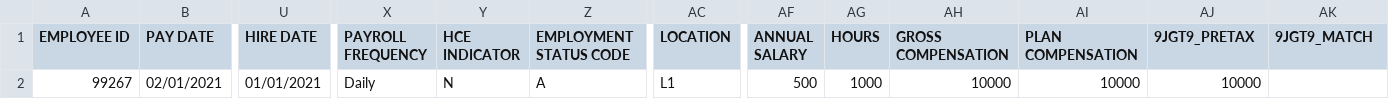
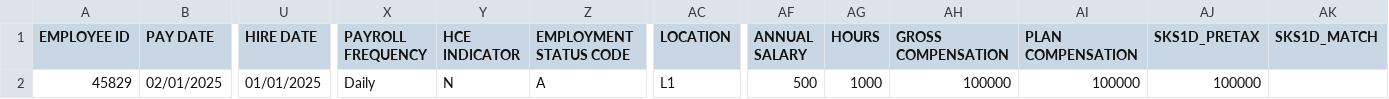
Before and after one commit to Partha-007/congruent-core-api-uat-automation, a CSV file: Loan/Templates/CombinedFile.csv, drawn as a sheet; only a part is shown, gaps mark what is left out; removed rows and columns are numbered as before the commit, all else as after; rows hold the shown columns only; the diff names each change by its address in the sheet, - before the commit and + after, or states it on an @@ line.

```diff
--- a/Loan/Templates/CombinedFile.csv
+++ b/Loan/Templates/CombinedFile.csv
-AJ1: 9JGT9_PRETAX
+AJ1: SKS1D_PRETAX
-AK1: 9JGT9_MATCH
+AK1: SKS1D_MATCH
-row 2: 99267 | 02/01/2021 | 01/01/2021 | Daily | N | A | L1 | 500 | 1000 | 10000 | 10000 | 10000
+row 2: 45829 | 02/01/2025 | 01/01/2025 | Daily | N | A | L1 | 500 | 1000 | 100000 | 100000 | 100000
```
Also changed, not shown: Investment/Templates/CombinedFile.csv, Loan/Templates/LoanRepayment.csv, 18 other files.
